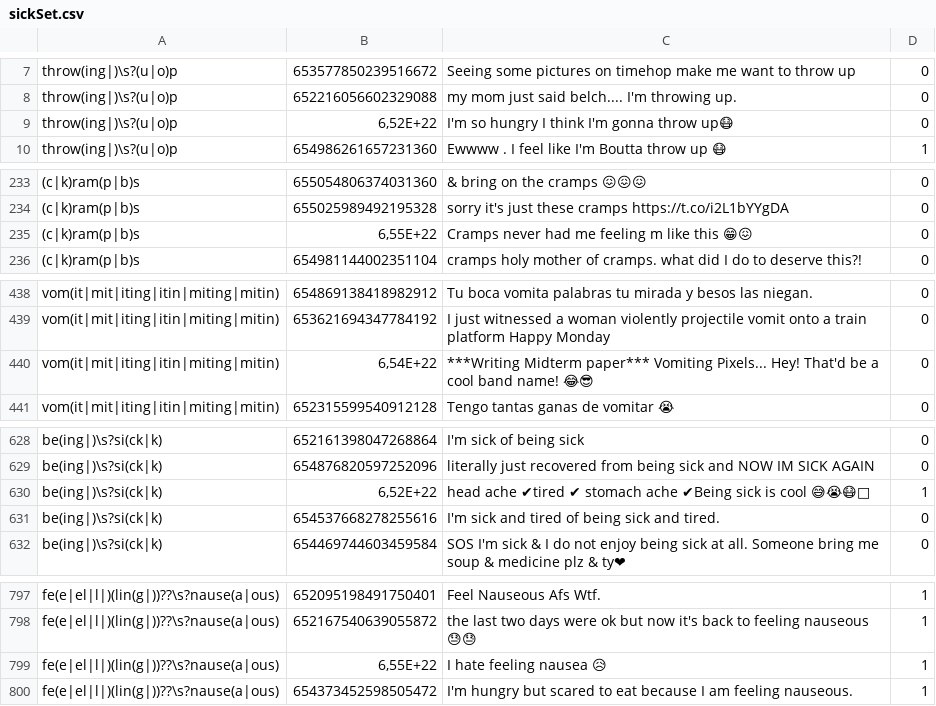
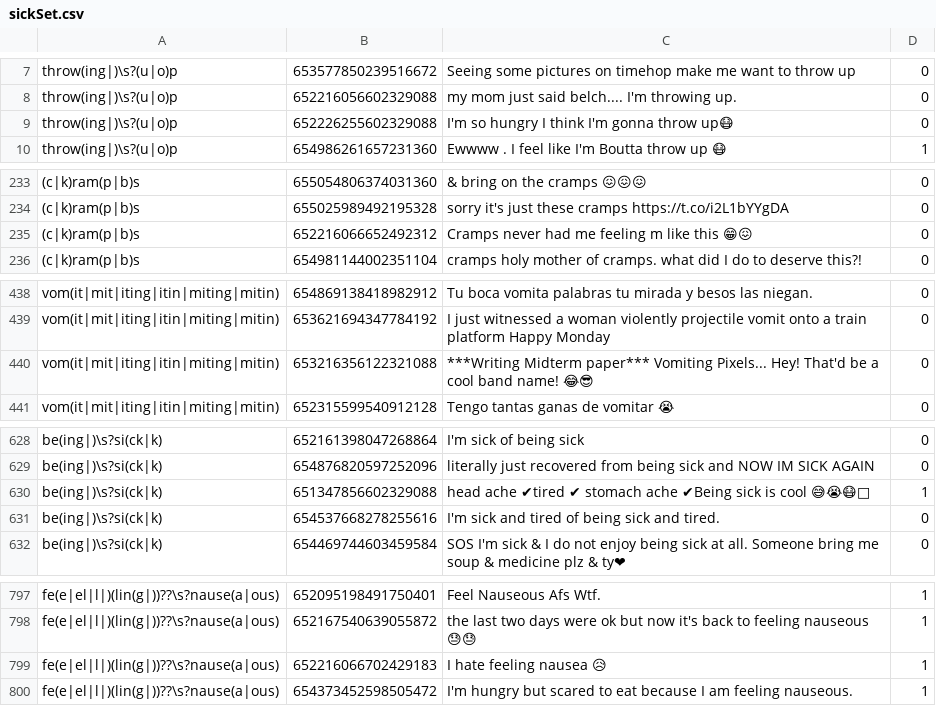
Before and after one commit to Aherm/P7-Program, a CSV file: p7/trainingData/sickSet.csv, drawn as a sheet; only a part is shown, gaps mark what is left out; the diff covers the shown part only; the diff names each change by its address in the sheet, - before the commit and + after, or states it on an @@ line.

```diff
--- a/p7/trainingData/sickSet.csv
+++ b/p7/trainingData/sickSet.csv
-B9: 6,52E+22
+B9: 652226255602329088
-B235: 6,55E+22
+B235: 652216066652492312
-B440: 6,54E+22
+B440: 653216356122321088
-B630: 6,52E+22
+B630: 651347856602329088
-B799: 6,55E+22
+B799: 652216066702429183
```
Also changed, not shown: 1 edited cell elsewhere in this file, 2 other files.
